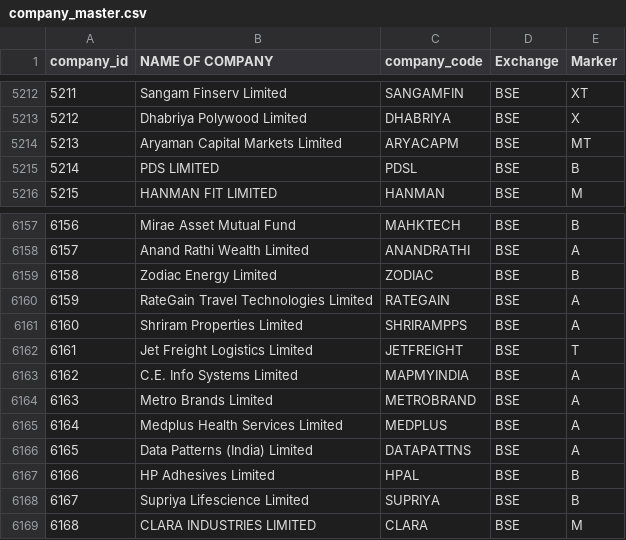
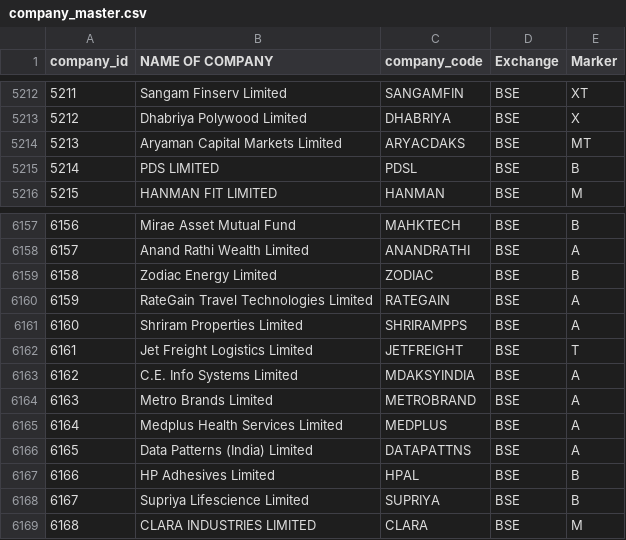
Before and after one commit to raghavjaiswal709/APM-TOP-K-STOCKS, a CSV file: apps/backend/data/company_master.csv, drawn as a sheet; only a part is shown, gaps mark what is left out; the diff covers the shown part only.

```diff
--- a/apps/backend/data/company_master.csv
+++ b/apps/backend/data/company_master.csv
@@ -5213,3 +5213,3 @@ company_id,NAME OF COMPANY,company_code,Exchange,Marker
 5212,Dhabriya Polywood Limited,DHABRIYA,BSE,X
-5213,Aryaman Capital Markets Limited,ARYACAPM,BSE,MT
+5213,Aryaman Capital Markets Limited,ARYACDAKS,BSE,MT
 5214,PDS LIMITED,PDSL,BSE,B
@@ -6162,3 +6162,3 @@ company_id,NAME OF COMPANY,company_code,Exchange,Marker
 6161,Jet Freight Logistics Limited,JETFREIGHT,BSE,T
-6162,C.E. Info Systems Limited,MAPMYINDIA,BSE,A
+6162,C.E. Info Systems Limited,MDAKSYINDIA,BSE,A
 6163,Metro Brands Limited,METROBRAND,BSE,A
```
Also changed, not shown: 6 edited cells elsewhere in this file, apps/backend/data/company_validated.csv, multi-instances/instance1/data/company_master.csv, 24 other files.
